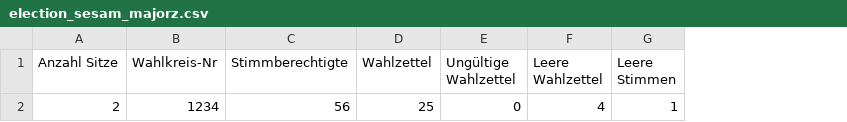
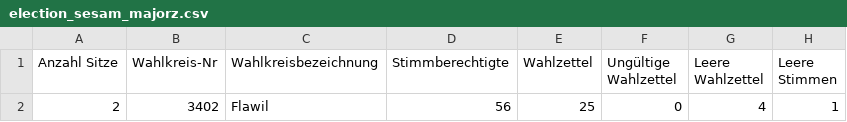
Before and after one commit to OneGov/onegov.election_day, a CSV file: docs/templates/election_sesam_majorz.csv, drawn as a sheet; only a part is shown; the diff names each change by its address in the sheet, - before the commit and + after, or states it on an @@ line.

```diff
--- a/docs/templates/election_sesam_majorz.csv
+++ b/docs/templates/election_sesam_majorz.csv
+column C (Wahlkreisbezeichnung), row 2: Flawil
-B2 (Wahlkreis-Nr): 1234
+B2 (Wahlkreis-Nr): 3402
```
Also changed, not shown: docs/templates/election_onegov_majorz.csv, docs/templates/election_onegov_proporz.csv, 23 other files.
